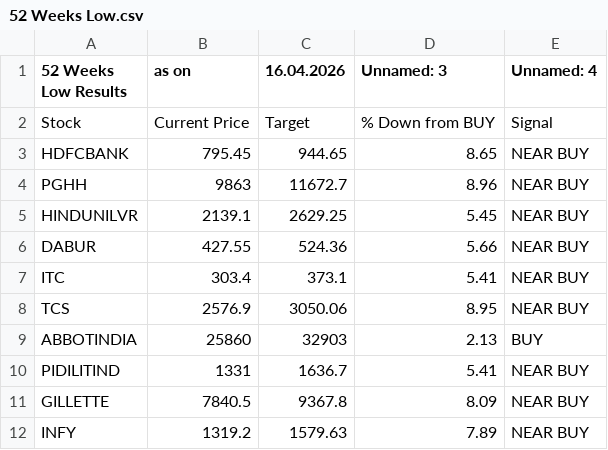
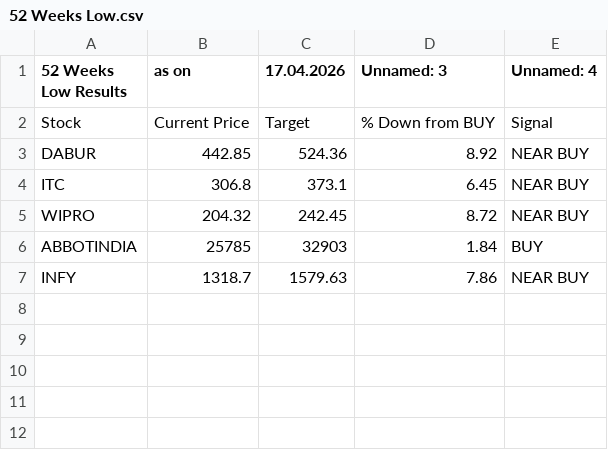
Before and after one commit to mojiburrahaman25/stock-output, a CSV file: 52 Weeks Low.csv, drawn as a sheet.

```diff
--- a/52 Weeks Low.csv
+++ b/52 Weeks Low.csv
@@ -1,12 +1,7 @@
-52 Weeks Low Results,as on,16.04.2026,Unnamed: 3,Unnamed: 4
+52 Weeks Low Results,as on,17.04.2026,Unnamed: 3,Unnamed: 4
 Stock,Current Price,Target,% Down from BUY,Signal
-HDFCBANK,795.45,944.65,8.65,NEAR BUY
-PGHH,9863,11672.7,8.96,NEAR BUY
-HINDUNILVR,2139.1,2629.25,5.45,NEAR BUY
-DABUR,427.55,524.36,5.66,NEAR BUY
-ITC,303.4,373.1,5.41,NEAR BUY
-TCS,2576.9,3050.06,8.95,NEAR BUY
-ABBOTINDIA,25860,32903,2.13,BUY
-PIDILITIND,1331,1636.7,5.41,NEAR BUY
-GILLETTE,7840.5,9367.8,8.09,NEAR BUY
-INFY,1319.2,1579.63,7.89,NEAR BUY
+DABUR,442.85,524.36,8.92,NEAR BUY
+ITC,306.8,373.1,6.45,NEAR BUY
+WIPRO,204.32,242.45,8.72,NEAR BUY
+ABBOTINDIA,25785,32903,1.84,BUY
+INFY,1318.7,1579.63,7.86,NEAR BUY
```
Also changed, not shown: 67 ka Funda.csv, BUY List.csv, 6 other files.
